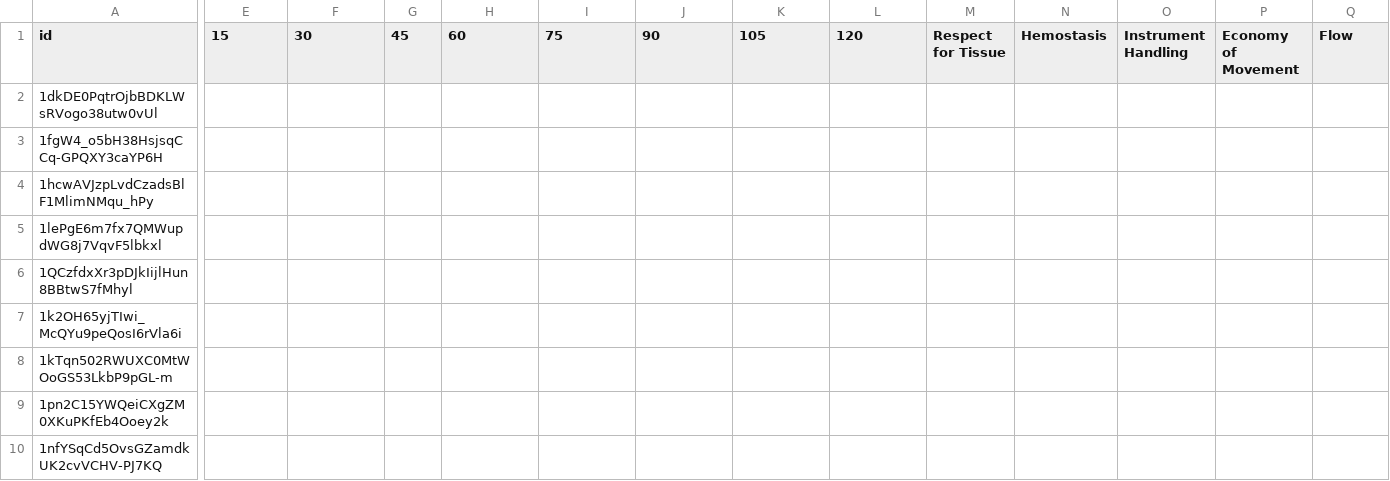
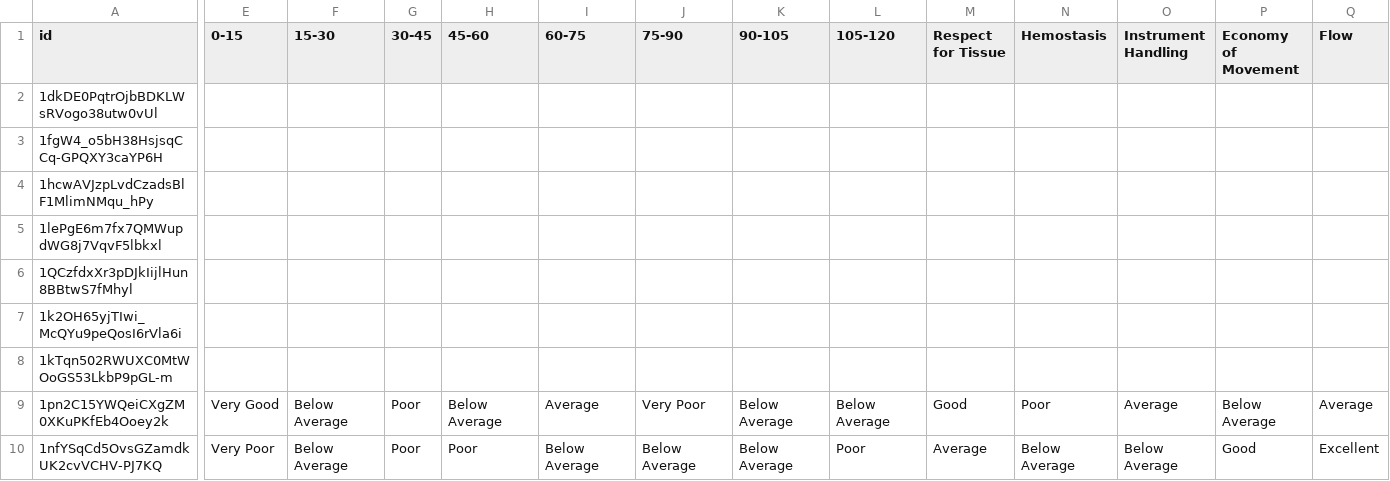
Before and after one commit to recaiyilmaz/rating_webapp, a CSV file: static/RECAI_RaterFile.csv, drawn as a sheet; only a part is shown, gaps mark what is left out; the diff covers the shown part only; the diff names each change by its address in the sheet, - before the commit and + after, or states it on an @@ line.

```diff
--- a/static/RECAI_RaterFile.csv
+++ b/static/RECAI_RaterFile.csv
-E1: 15
+E1: 0-15
-F1: 30
+F1: 15-30
-G1: 45
+G1: 30-45
-H1: 60
+H1: 45-60
-I1: 75
+I1: 60-75
-J1: 90
+J1: 75-90
-K1: 105
+K1: 90-105
-L1: 120
+L1: 105-120
-E9 (0-15): (empty)
+E9 (0-15): Very Good
-F9:F10 (15-30): (empty)
+F9:F10 (15-30): Below Average
-G9:G10 (30-45): (empty)
+G9:G10 (30-45): Poor
-H9 (45-60): (empty)
+H9 (45-60): Below Average
-I9 (60-75): (empty)
+I9 (60-75): Average
-J9 (75-90): (empty)
+J9 (75-90): Very Poor
-K9:K10 (90-105): (empty)
+K9:K10 (90-105): Below Average
-L9 (105-120): (empty)
+L9 (105-120): Below Average
-M9 (Respect for Tissue): (empty)
+M9 (Respect for Tissue): Good
-N9 (Hemostasis): (empty)
+N9 (Hemostasis): Poor
-O9 (Instrument Handling): (empty)
+O9 (Instrument Handling): Average
-P9 (Economy of Movement): (empty)
+P9 (Economy of Movement): Below Average
-Q9 (Flow): (empty)
+Q9 (Flow): Average
-E10 (0-15): (empty)
+E10 (0-15): Very Poor
-H10 (45-60): (empty)
+H10 (45-60): Poor
-I10 (60-75): (empty)
+I10 (60-75): Below Average
-J10 (75-90): (empty)
+J10 (75-90): Below Average
-L10 (105-120): (empty)
+L10 (105-120): Poor
-M10 (Respect for Tissue): (empty)
+M10 (Respect for Tissue): Average
-N10 (Hemostasis): (empty)
+N10 (Hemostasis): Below Average
-O10 (Instrument Handling): (empty)
+O10 (Instrument Handling): Below Average
-P10 (Economy of Movement): (empty)
+P10 (Economy of Movement): Good
-Q10 (Flow): (empty)
+Q10 (Flow): Excellent
```
Also changed, not shown: 113 edited cells elsewhere in this file, 8 other files.
